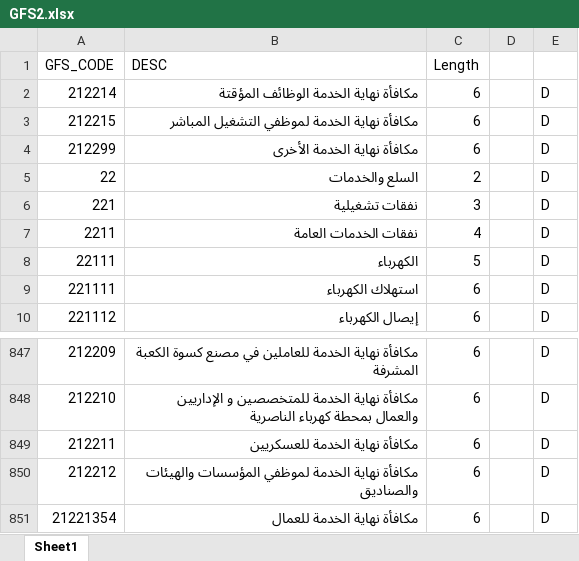
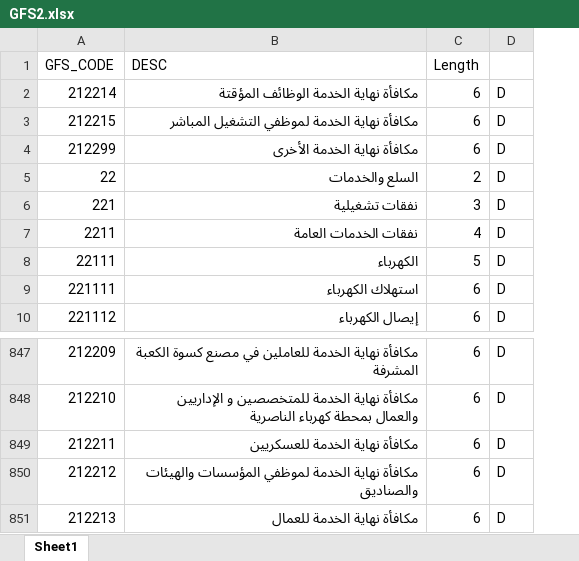
Before and after one commit to MohamedA-M-Hassan/Two-Data-sources-comparator, an Excel workbook: GFS2.xlsx, sheet Sheet1, drawn as a sheet; only a part is shown, gaps mark what is left out; values as stored, in another font and other column widths than the file's, no borders; the diff names each change by its address in the sheet, - before the commit and + after, or states it on an @@ line.

```diff
--- a/GFS2.xlsx (sheet Sheet1)
+++ b/GFS2.xlsx (sheet Sheet1)
-column D, empty
-A851 (GFS_CODE): 21221354
+A851 (GFS_CODE): 212213
```
Also changed, not shown: GFS.xlsx, 1 other file.
